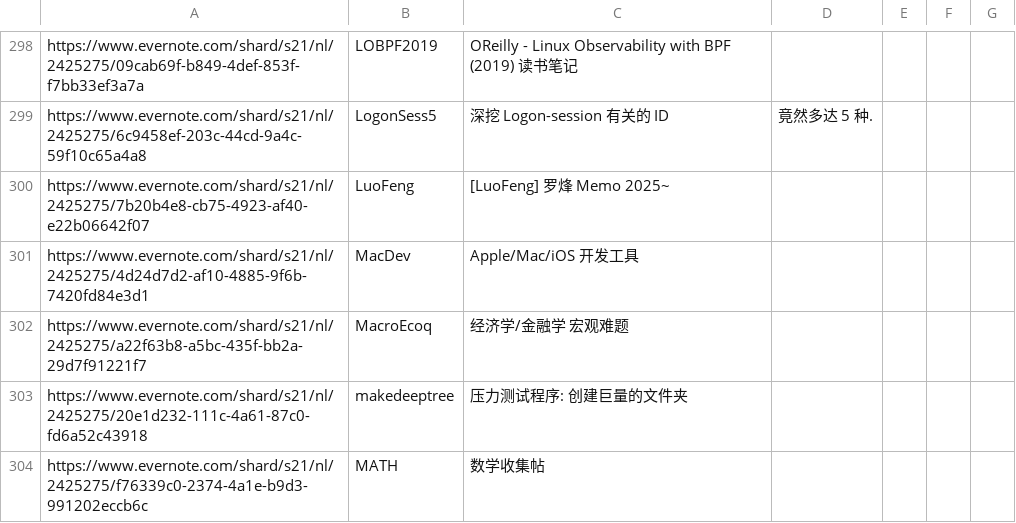
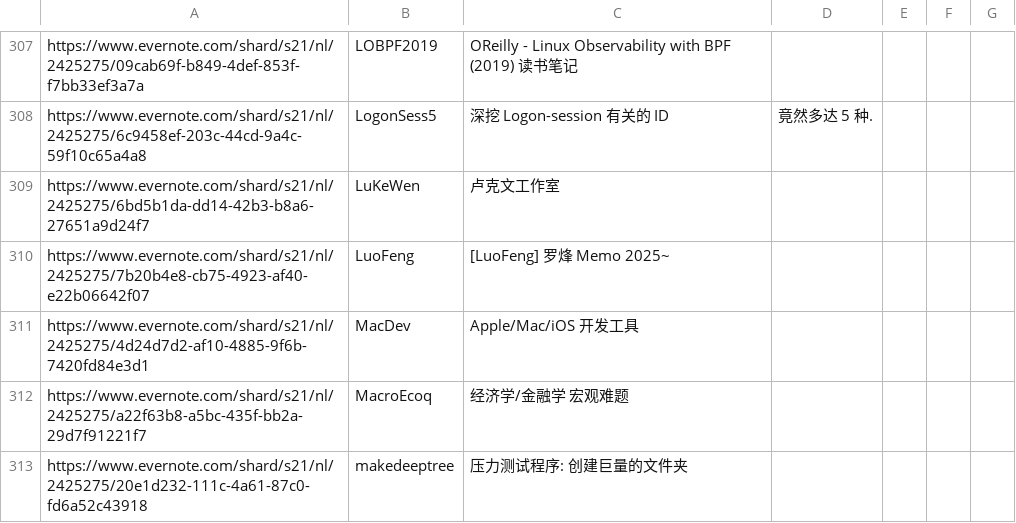
Before and after one commit to chjfth/trivials, a CSV file: ahk/Everlink.chj.csv, drawn as a sheet; only a part is shown, gaps mark what is left out; the shorter side is filled out with more unchanged rows; the diff covers the shown part only.

```diff
--- a/ahk/Everlink.chj.csv
+++ b/ahk/Everlink.chj.csv
@@ -299,2 +308,3 @@ https://www.evernote.com/shard/s21/nl/2425275/09cab69f-b849-4def-853f-f7bb33ef3a
 https://www.evernote.com/shard/s21/nl/2425275/6c9458ef-203c-44cd-9a4c-59f10c65a4a8 , LogonSess5 , 深挖 Logon-session 有关的 ID, 竟然多达 5 种.
+https://www.evernote.com/shard/s21/nl/2425275/6bd5b1da-dd14-42b3-b8a6-27651a9d24f7 , LuKeWen , 卢克文工作室
 https://www.evernote.com/shard/s21/nl/2425275/7b20b4e8-cb75-4923-af40-e22b06642f07 , LuoFeng , [LuoFeng] 罗烽 Memo 2025~
```
Also changed, not shown: 17 added rows elsewhere in this file.
